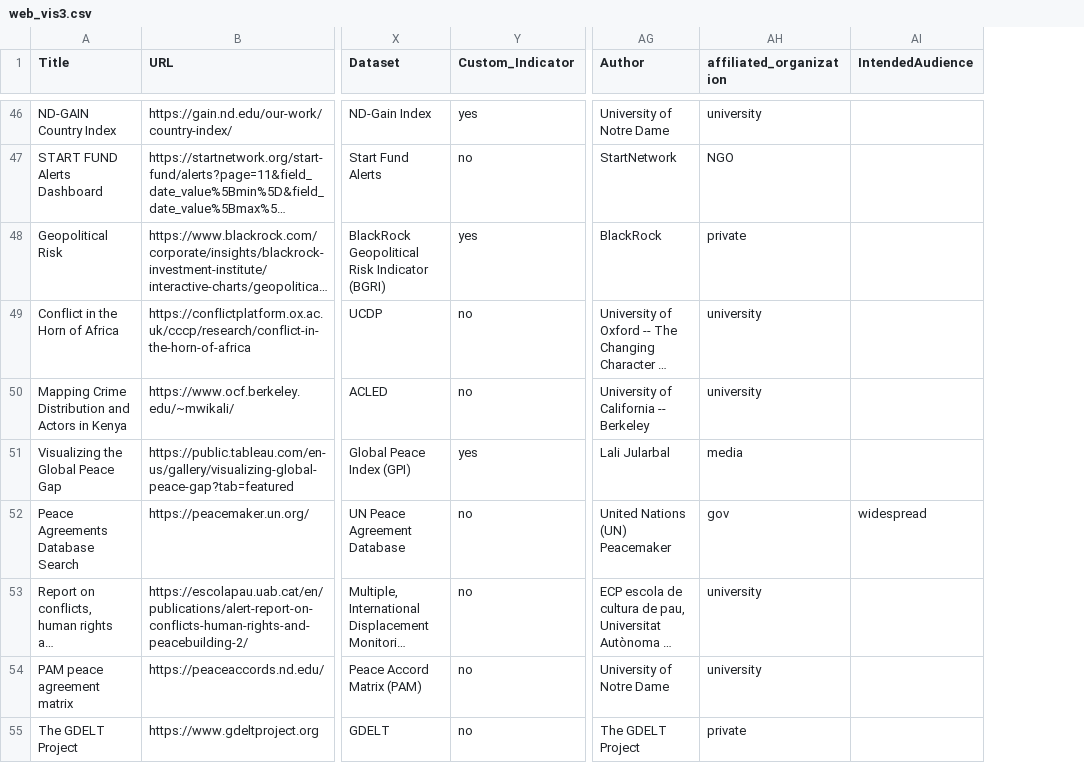
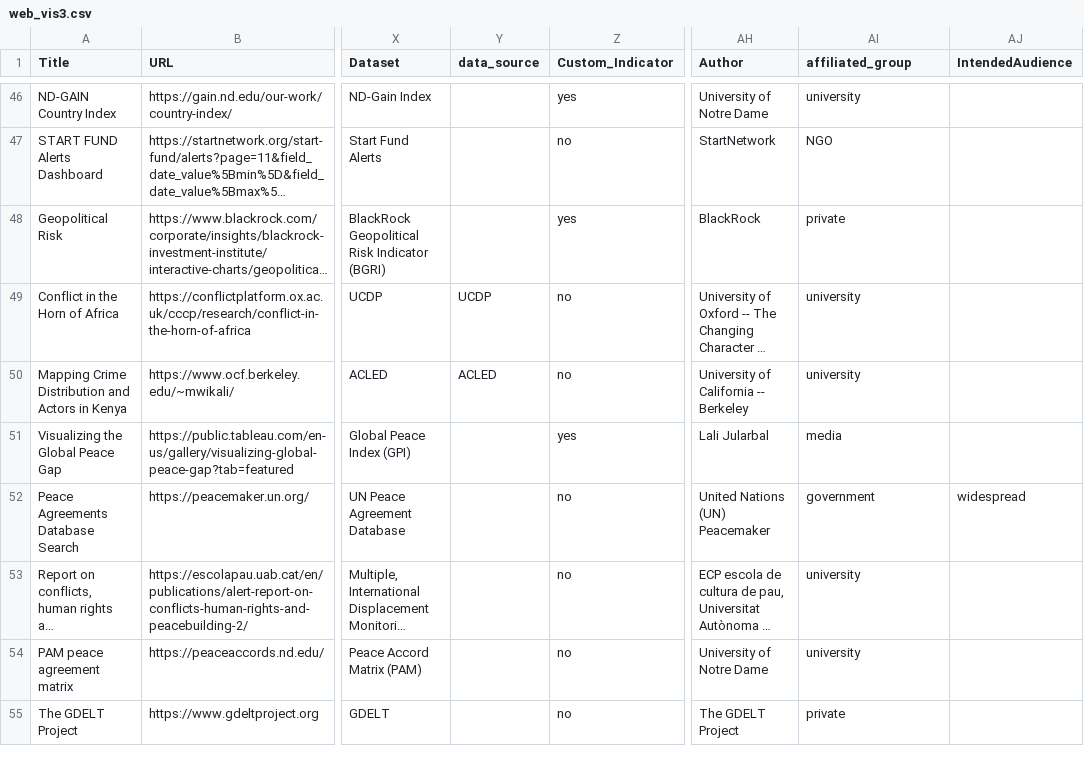
Before and after one commit to conflictvis/conflictvis.github.io, a CSV file: web_vis3.csv, drawn as a sheet; only a part is shown, gaps mark what is left out; long unchanged cells end in …; addresses are those after the commit; the diff covers the shown part only; the diff names each change by its address in the sheet, - before the commit and + after, or states it on an @@ line.

Commit message:
updated source

```diff
--- a/web_vis3.csv
+++ b/web_vis3.csv
+column Y (data_source), rows 49-50: UCDP | ACLED
-AI1: affiliated_organization
+AI1: affiliated_group
-AI52 (affiliated_group): gov
+AI52 (affiliated_group): government
```
Also changed, not shown: 9 edited cells elsewhere in this file, 1 other file.
